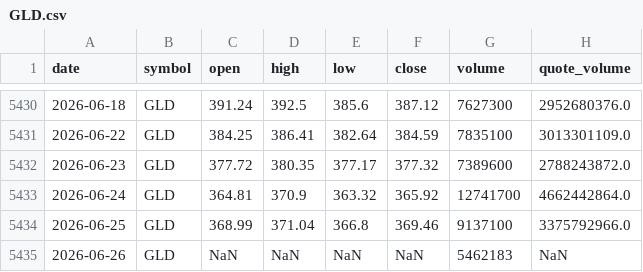
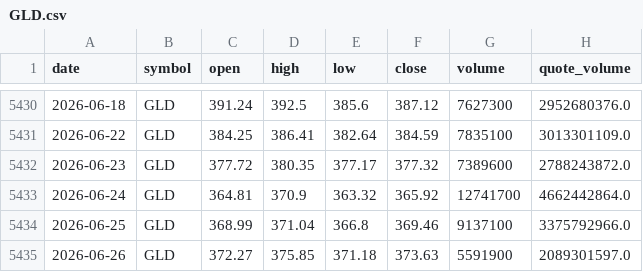
Before and after one commit to bsachart/finance-metrics-fetch, a CSV file: data/market/GLD.csv, drawn as a sheet; only a part is shown, gaps mark what is left out.

```diff
--- a/data/market/GLD.csv
+++ b/data/market/GLD.csv
@@ -5434,2 +5434,2 @@ date,symbol,open,high,low,close,volume,quote_volume
 2026-06-25,GLD,368.99,371.04,366.8,369.46,9137100,3375792966.0
-2026-06-26,GLD,NaN,NaN,NaN,NaN,5462183,NaN
+2026-06-26,GLD,372.27,375.85,371.18,373.63,5591900,2089301597.0
```
Also changed, not shown: data/market/GOOGL.csv, data/market/INTC.csv, 8 other files.
